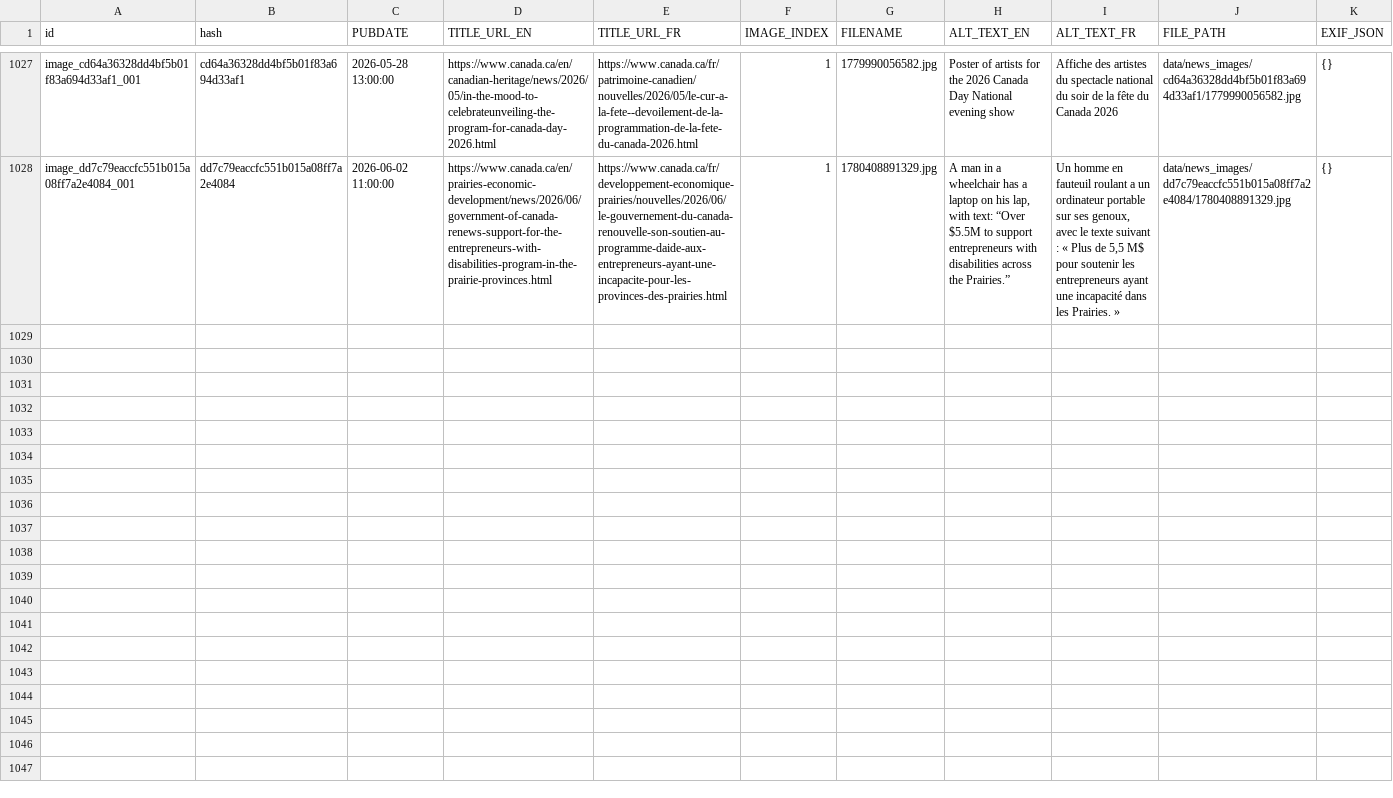
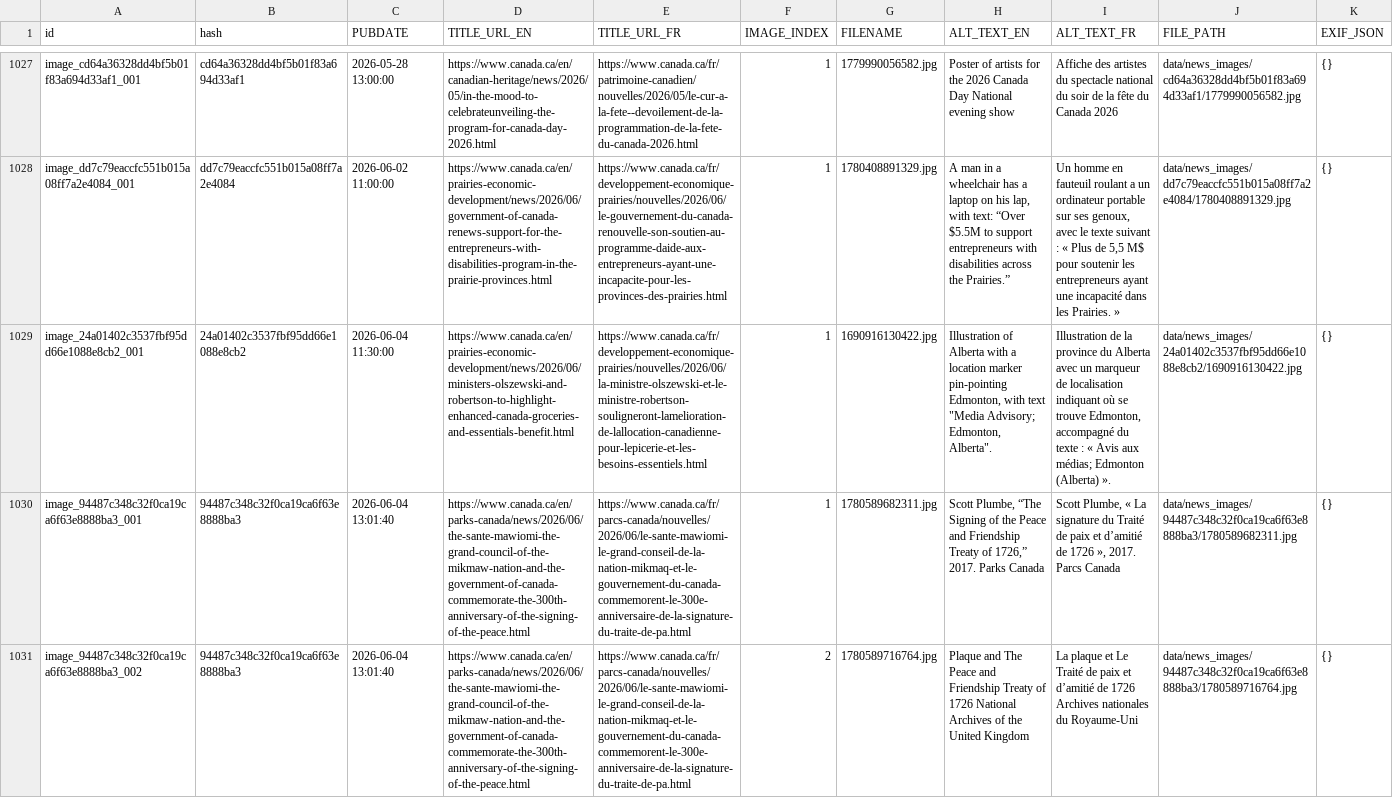
Before and after one commit to PatLittle/GC-News-Nouvelles-GC, a CSV file: combined_news_images.csv, drawn as a sheet; only a part is shown, gaps mark what is left out; the diff names each change by its address in the sheet, - before the commit and + after, or states it on an @@ line.

```diff
--- a/combined_news_images.csv
+++ b/combined_news_images.csv
+row 1029: image_24a01402c3537fbf95dd66e1088e8cb2_001 | 24a01402c3537fbf95dd66e1088e8cb2 | 2026-06-04 11:30:00 | https://www.canada.ca/en/prairies-economic-development/news/2026/06/ministers-olszewski-and-robertson-to-highlight-enhanced-canada-groceries-and-essentials-benefit.html | https://www.canada.ca/fr/developpement-economique-prairies/nouvelles/2026/06/la-ministre-olszewski-et-le-ministre-robertson-souligneront-lamelioration-de-lallocation-canadienne-pour-lepicerie-et-les-besoins-essentiels.html | 1 | 1690916130422.jpg | Illustration of Alberta with a location marker pin-pointing Edmonton, with text "Media Advisory; Edmonton, Alberta". | Illustration de la province du Alberta avec un marqueur de localisation indiquant où se trouve Edmonton, accompagné du texte : « Avis aux médias; Edmonton (Alberta) ». | data/news_images/24a01402c3537fbf95dd66e1088e8cb2/1690916130422.jpg | {}
+row 1030: image_94487c348c32f0ca19ca6f63e8888ba3_001 | 94487c348c32f0ca19ca6f63e8888ba3 | 2026-06-04 13:01:40 | https://www.canada.ca/en/parks-canada/news/2026/06/the-sante-mawiomi-the-grand-council-of-the-mikmaw-nation-and-the-government-of-canada-commemorate-the-300th-anniversary-of-the-signing-of-the-peace.html | https://www.canada.ca/fr/parcs-canada/nouvelles/2026/06/le-sante-mawiomi-le-grand-conseil-de-la-nation-mikmaq-et-le-gouvernement-du-canada-commemorent-le-300e-anniversaire-de-la-signature-du-traite-de-pa.html | 1 | 1780589682311.jpg | Scott Plumbe, “The Signing of the Peace and Friendship Treaty of 1726,” 2017. Parks Canada | Scott Plumbe, « La signature du Traité de paix et d’amitié de 1726 », 2017. Parcs Canada | data/news_images/94487c348c32f0ca19ca6f63e8888ba3/1780589682311.jpg | {}
+row 1031: image_94487c348c32f0ca19ca6f63e8888ba3_002 | 94487c348c32f0ca19ca6f63e8888ba3 | 2026-06-04 13:01:40 | https://www.canada.ca/en/parks-canada/news/2026/06/the-sante-mawiomi-the-grand-council-of-the-mikmaw-nation-and-the-government-of-canada-commemorate-the-300th-anniversary-of-the-signing-of-the-peace.html | https://www.canada.ca/fr/parcs-canada/nouvelles/2026/06/le-sante-mawiomi-le-grand-conseil-de-la-nation-mikmaq-et-le-gouvernement-du-canada-commemorent-le-300e-anniversaire-de-la-signature-du-traite-de-pa.html | 2 | 1780589716764.jpg | Plaque and The Peace and Friendship Treaty of 1726 National Archives of the United Kingdom | La plaque et Le Traité de paix et d’amitié de 1726 Archives nationales du Royaume-Uni | data/news_images/94487c348c32f0ca19ca6f63e8888ba3/1780589716764.jpg | {}
```
Also changed, not shown: 4 other files.
